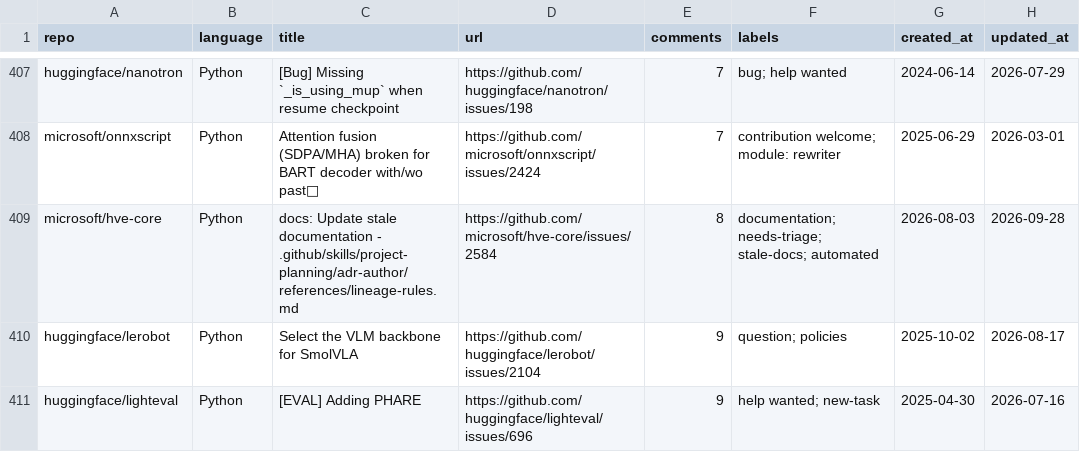
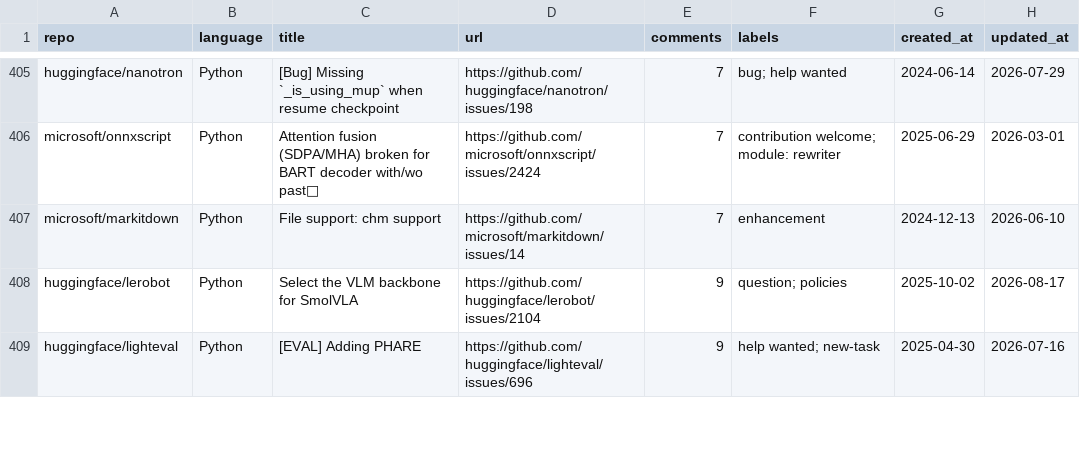
Before and after one commit to drkrillo/good-first-issues, a CSV file: good_first_issues.csv, drawn as a sheet; only a part is shown, gaps mark what is left out; removed rows and columns are numbered as before the commit, all else as after; the diff covers the shown part only; the diff names each change by its address in the sheet, - before the commit and + after, or states it on an @@ line.

```diff
--- a/good_first_issues.csv
+++ b/good_first_issues.csv
-row 409: microsoft/hve-core | Python | docs: Update stale documentation - .github/skills/project-planning/adr-author/references/lineage-rules.md | https://github.com/microsoft/hve-core/issues/2584 | 8 | documentation; needs-triage; stale-docs; automated | 2026-08-03 | 2026-09-28
+row 407: microsoft/markitdown | Python | File support: chm support | https://github.com/microsoft/markitdown/issues/14 | 7 | enhancement | 2024-12-13 | 2026-06-10
```
Also changed, not shown: 2 added rows and 3 removed rows elsewhere in this file, 1 other file.
